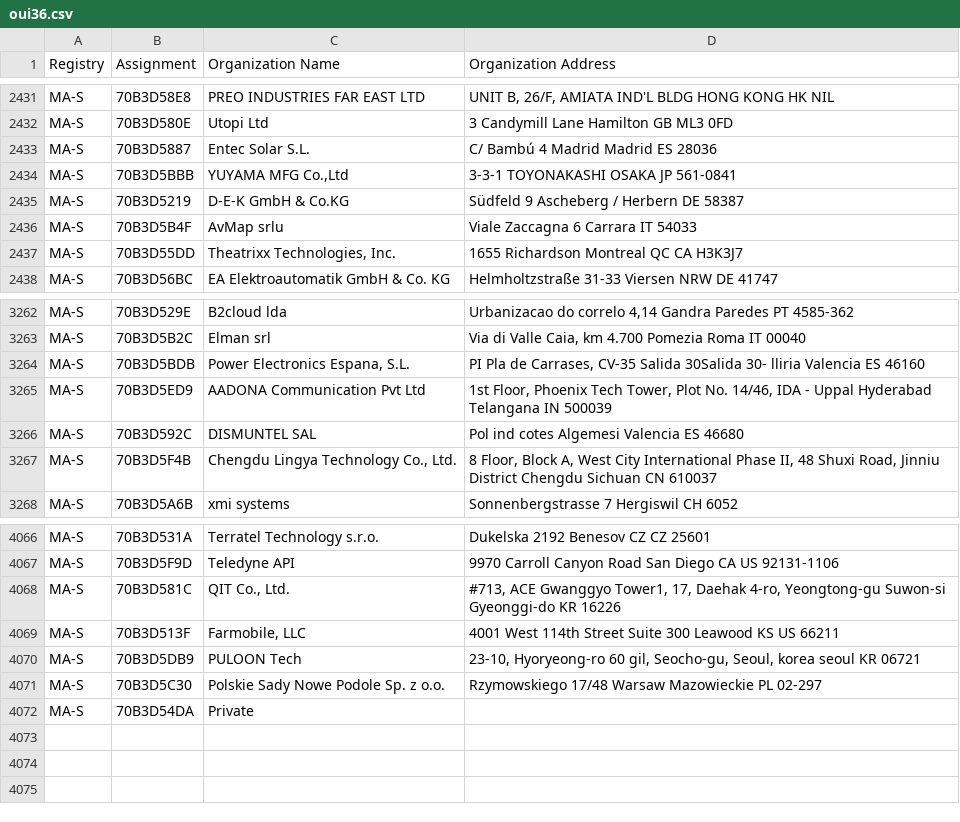
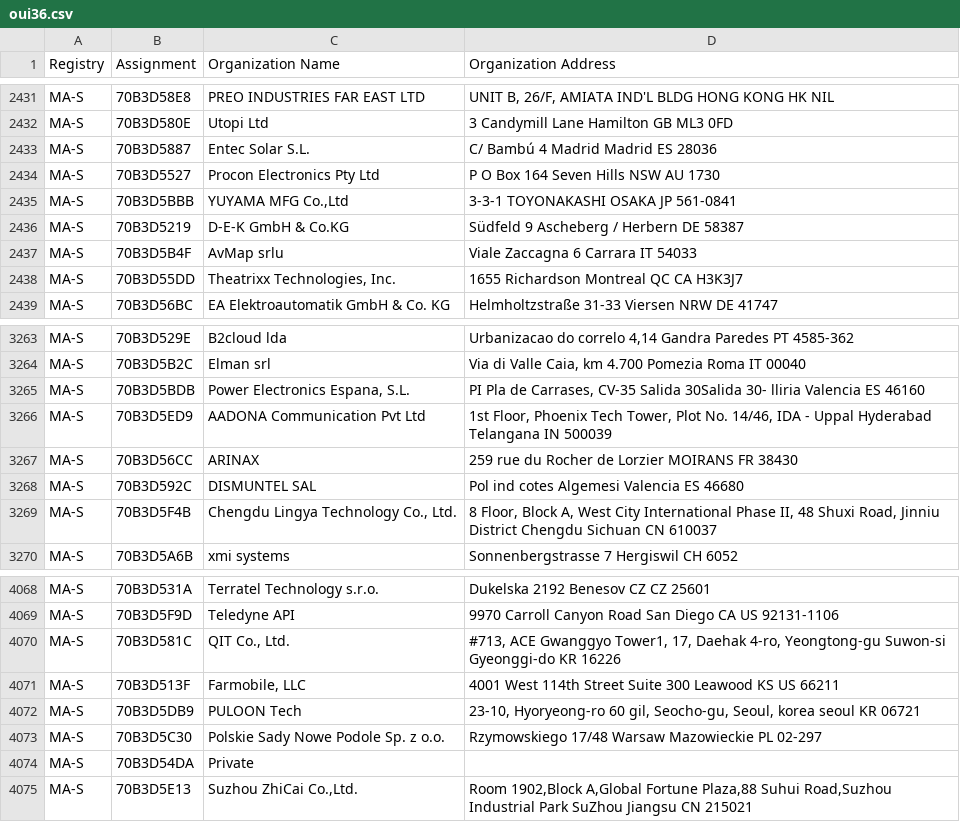
Before and after one commit to hdm/mac-ages, a CSV file: data/ieee/oui36.csv, drawn as a sheet; only a part is shown, gaps mark what is left out; the diff names each change by its address in the sheet, - before the commit and + after, or states it on an @@ line.

```diff
--- a/data/ieee/oui36.csv
+++ b/data/ieee/oui36.csv
+row 2434: MA-S | 70B3D5527 | Procon Electronics Pty Ltd | P O Box 164 Seven Hills NSW AU 1730
+row 3267: MA-S | 70B3D56CC | ARINAX | 259 rue du Rocher de Lorzier MOIRANS FR 38430
+row 4075: MA-S | 70B3D5E13 | Suzhou ZhiCai Co.,Ltd. | Room 1902,Block A,Global Fortune Plaza,88 Suhui Road,Suzhou Industrial Park SuZhou Jiangsu CN 215021
```
Also changed, not shown: data/ieee/mam.csv, 2 other files.
